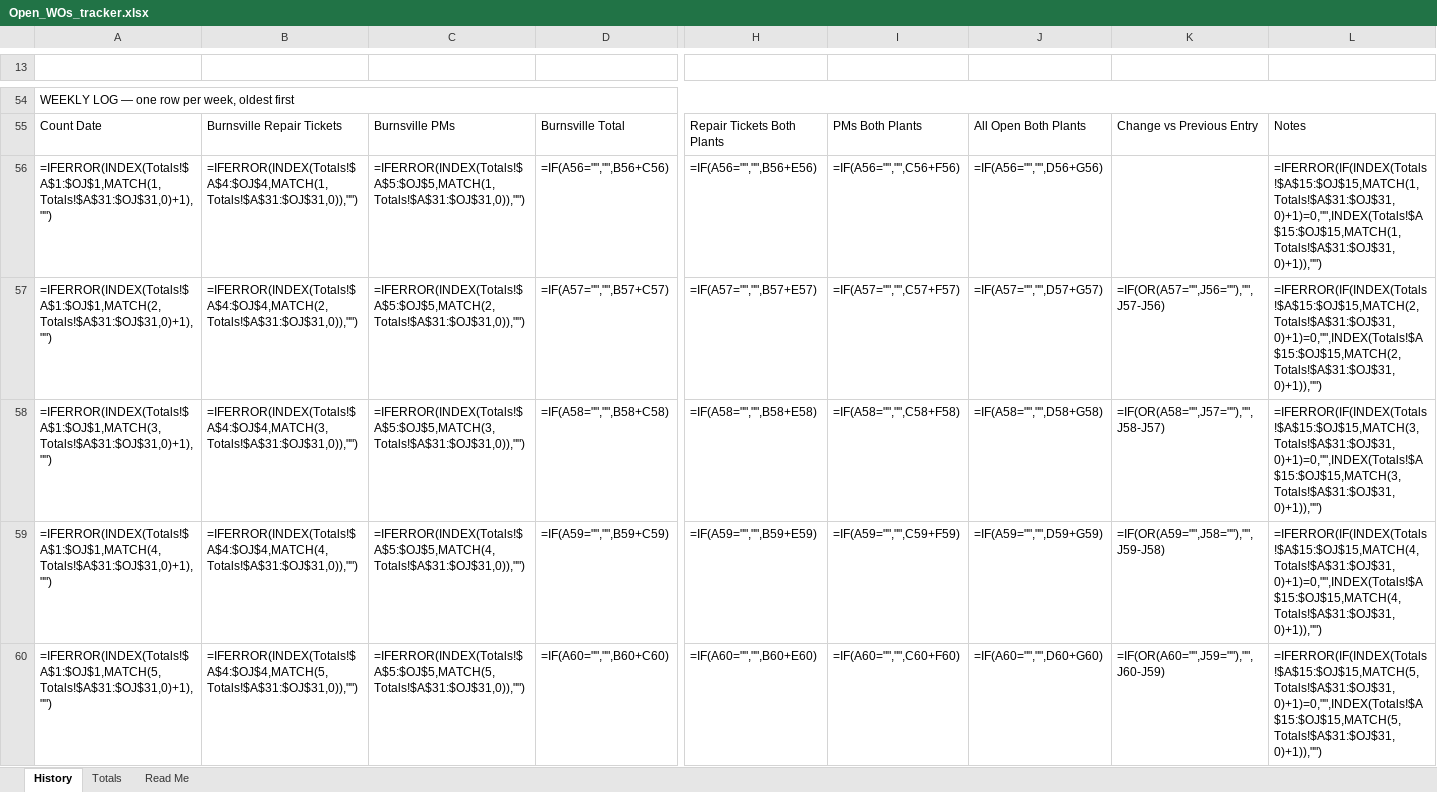
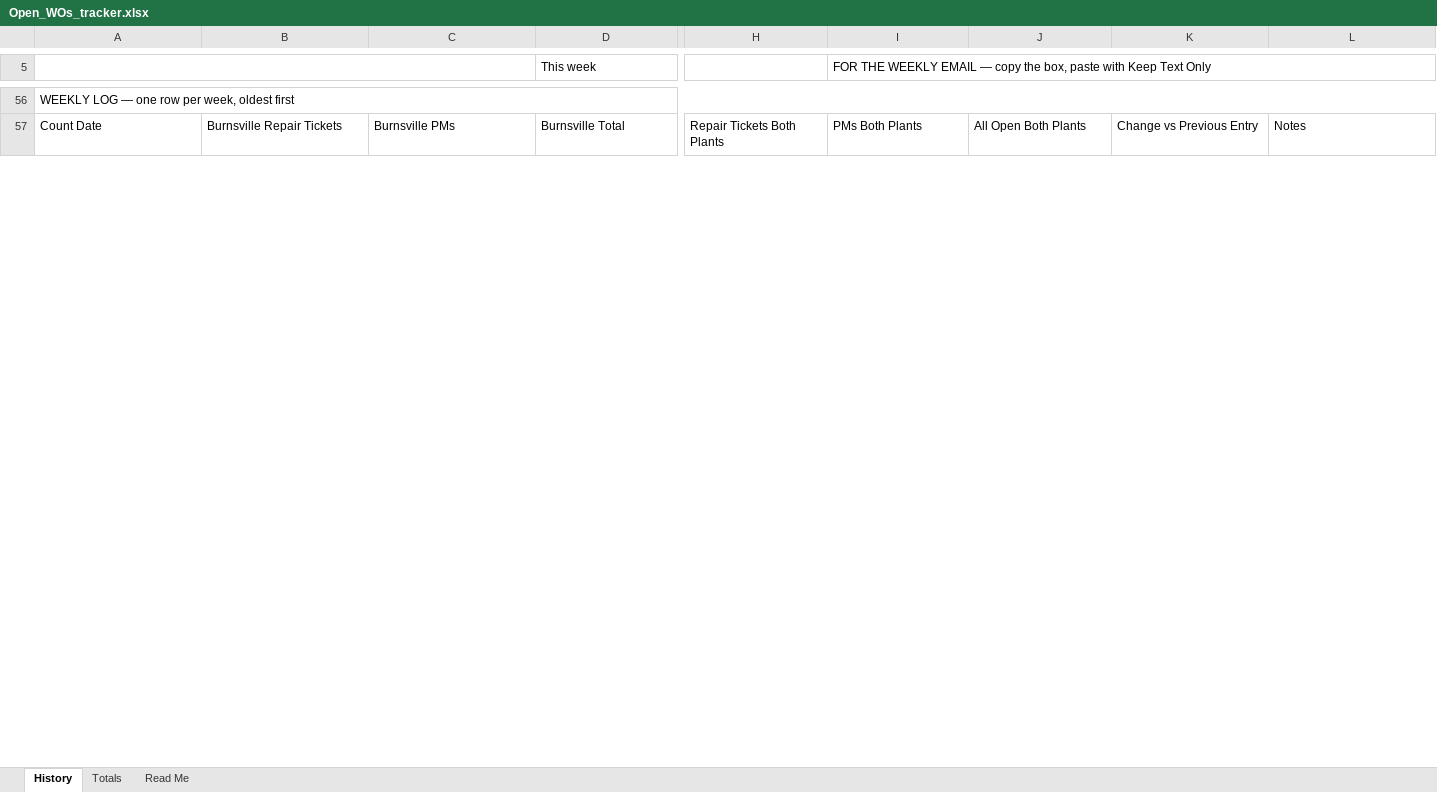
Before and after one commit to arcilaautomation/WORK, an Excel workbook: open-wo-tracker/Open_WOs_tracker.xlsx, sheet History, drawn as a sheet; only a part is shown, gaps mark what is left out; values as stored, in another font and other column widths than the file's, no cell formats; formulas without a stored value are shown as written; charts and pictures and conditional formats and table styles not drawn; removed rows and columns are numbered as before the commit, all else as after; rows hold the shown columns only; the diff covers the shown part only; the diff names each change by its address in the sheet, - before the commit and + after, or states it on an @@ line.

```diff
--- a/open-wo-tracker/Open_WOs_tracker.xlsx (sheet History)
+++ b/open-wo-tracker/Open_WOs_tracker.xlsx (sheet History)
+A5:C5 merged
-row 5: (empty)
+row 5:  |  |  | This week |  | FOR THE WEEKLY EMAIL — copy the box, paste with Keep Text Only
+I5:L5 merged
-row 56: =IFERROR(INDEX(Totals!$A$1:$OJ$1,MATCH(1,Totals!$A$31:$OJ$31,0)+1),"") | =IFERROR(INDEX(Totals!$A$4:$OJ$4,MATCH(1,Totals!$A$31:$OJ$31,0)),"") | =IFERROR(INDEX(Totals!$A$5:$OJ$5,MATCH(1,Totals!$A$31:$OJ$31,0)),"") | =IF(A56="","",B56+C56) | =IF(A56="","",B56+E56) | =IF(A56="","",C56+F56) | =IF(A56="","",D56+G56) |  | =IFERROR(IF(INDEX(Totals!$A$15:$OJ$15,MATCH(1,Totals!$A$31:$OJ$31,0)+1)=0,"",INDEX(Totals!$A$15:$OJ$15,MATCH(1,Totals!$A$31:$OJ$31,0)+1)),"")
-row 57: =IFERROR(INDEX(Totals!$A$1:$OJ$1,MATCH(2,Totals!$A$31:$OJ$31,0)+1),"") | =IFERROR(INDEX(Totals!$A$4:$OJ$4,MATCH(2,Totals!$A$31:$OJ$31,0)),"") | =IFERROR(INDEX(Totals!$A$5:$OJ$5,MATCH(2,Totals!$A$31:$OJ$31,0)),"") | =IF(A57="","",B57+C57) | =IF(A57="","",B57+E57) | =IF(A57="","",C57+F57) | =IF(A57="","",D57+G57) | =IF(OR(A57="",J56=""),"",J57-J56) | =IFERROR(IF(INDEX(Totals!$A$15:$OJ$15,MATCH(2,Totals!$A$31:$OJ$31,0)+1)=0,"",INDEX(Totals!$A$15:$OJ$15,MATCH(2,Totals!$A$31:$OJ$31,0)+1)),"")
-row 58: =IFERROR(INDEX(Totals!$A$1:$OJ$1,MATCH(3,Totals!$A$31:$OJ$31,0)+1),"") | =IFERROR(INDEX(Totals!$A$4:$OJ$4,MATCH(3,Totals!$A$31:$OJ$31,0)),"") | =IFERROR(INDEX(Totals!$A$5:$OJ$5,MATCH(3,Totals!$A$31:$OJ$31,0)),"") | =IF(A58="","",B58+C58) | =IF(A58="","",B58+E58) | =IF(A58="","",C58+F58) | =IF(A58="","",D58+G58) | =IF(OR(A58="",J57=""),"",J58-J57) | =IFERROR(IF(INDEX(Totals!$A$15:$OJ$15,MATCH(3,Totals!$A$31:$OJ$31,0)+1)=0,"",INDEX(Totals!$A$15:$OJ$15,MATCH(3,Totals!$A$31:$OJ$31,0)+1)),"")
-row 59: =IFERROR(INDEX(Totals!$A$1:$OJ$1,MATCH(4,Totals!$A$31:$OJ$31,0)+1),"") | =IFERROR(INDEX(Totals!$A$4:$OJ$4,MATCH(4,Totals!$A$31:$OJ$31,0)),"") | =IFERROR(INDEX(Totals!$A$5:$OJ$5,MATCH(4,Totals!$A$31:$OJ$31,0)),"") | =IF(A59="","",B59+C59) | =IF(A59="","",B59+E59) | =IF(A59="","",C59+F59) | =IF(A59="","",D59+G59) | =IF(OR(A59="",J58=""),"",J59-J58) | =IFERROR(IF(INDEX(Totals!$A$15:$OJ$15,MATCH(4,Totals!$A$31:$OJ$31,0)+1)=0,"",INDEX(Totals!$A$15:$OJ$15,MATCH(4,Totals!$A$31:$OJ$31,0)+1)),"")
-row 60: =IFERROR(INDEX(Totals!$A$1:$OJ$1,MATCH(5,Totals!$A$31:$OJ$31,0)+1),"") | =IFERROR(INDEX(Totals!$A$4:$OJ$4,MATCH(5,Totals!$A$31:$OJ$31,0)),"") | =IFERROR(INDEX(Totals!$A$5:$OJ$5,MATCH(5,Totals!$A$31:$OJ$31,0)),"") | =IF(A60="","",B60+C60) | =IF(A60="","",B60+E60) | =IF(A60="","",C60+F60) | =IF(A60="","",D60+G60) | =IF(OR(A60="",J59=""),"",J60-J59) | =IFERROR(IF(INDEX(Totals!$A$15:$OJ$15,MATCH(5,Totals!$A$31:$OJ$31,0)+1)=0,"",INDEX(Totals!$A$15:$OJ$15,MATCH(5,Totals!$A$31:$OJ$31,0)+1)),"")
```
Also changed, not shown: 17 added rows, 118 removed rows, 4 edited cells and merged cells elsewhere in this sheet, sheet Totals, sheet Read Me, cell formats, formulas that keep their value, hidden cells, charts or pictures, 2 other files.
